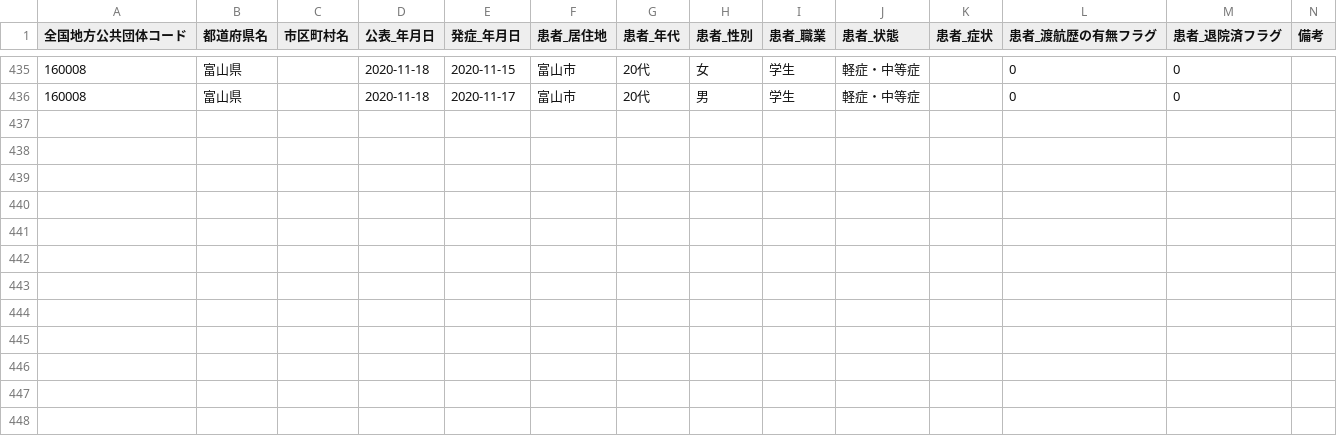
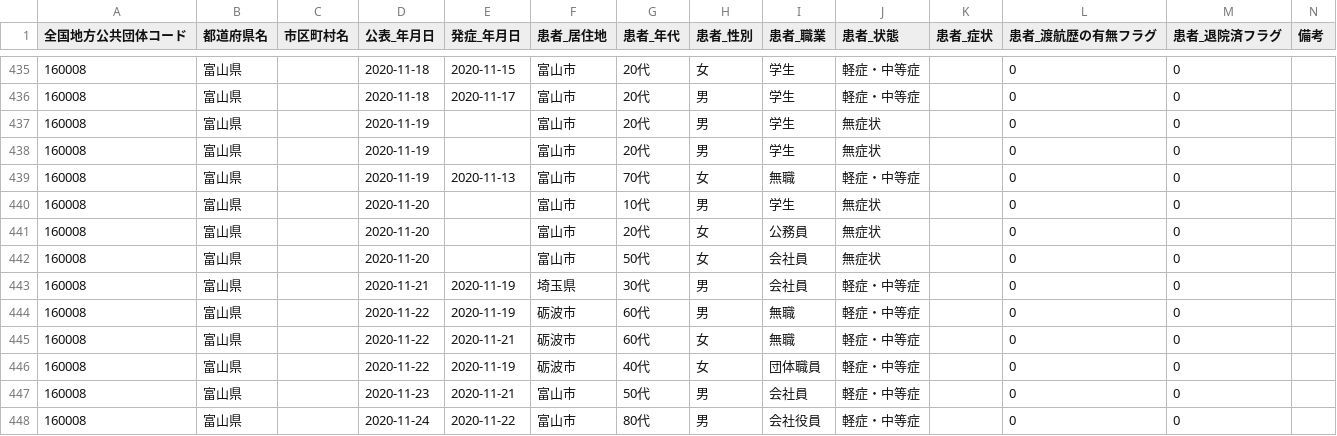
Before and after one commit to imabari/toyama-covid19, a CSV file: 160001_toyama_covid19_patients.csv, drawn as a sheet; only a part is shown, gaps mark what is left out.

```diff
--- a/160001_toyama_covid19_patients.csv
+++ b/160001_toyama_covid19_patients.csv
@@ -436 +436,13 @@
 160008,富山県,,2020-11-18,2020-11-17,富山市,20代,男,学生,軽症・中等症,,0,0,
+160008,富山県,,2020-11-19,,富山市,20代,男,学生,無症状,,0,0,
+160008,富山県,,2020-11-19,,富山市,20代,男,学生,無症状,,0,0,
+160008,富山県,,2020-11-19,2020-11-13,富山市,70代,女,無職,軽症・中等症,,0,0,
+160008,富山県,,2020-11-20,,富山市,10代,男,学生,無症状,,0,0,
+160008,富山県,,2020-11-20,,富山市,20代,女,公務員,無症状,,0,0,
+160008,富山県,,2020-11-20,,富山市,50代,女,会社員,無症状,,0,0,
+160008,富山県,,2020-11-21,2020-11-19,埼玉県,30代,男,会社員,軽症・中等症,,0,0,
+160008,富山県,,2020-11-22,2020-11-19,砺波市,60代,男,無職,軽症・中等症,,0,0,
+160008,富山県,,2020-11-22,2020-11-21,砺波市,60代,女,無職,軽症・中等症,,0,0,
+160008,富山県,,2020-11-22,2020-11-19,砺波市,40代,女,団体職員,軽症・中等症,,0,0,
+160008,富山県,,2020-11-23,2020-11-21,富山市,50代,男,会社員,軽症・中等症,,0,0,
+160008,富山県,,2020-11-24,2020-11-22,富山市,80代,男,会社役員,軽症・中等症,,0,0,
```
Also changed, not shown: 160001_toyama_covid19_antigen_test_people.csv, 160001_toyama_covid19_confirm_patients.csv, 7 other files.
